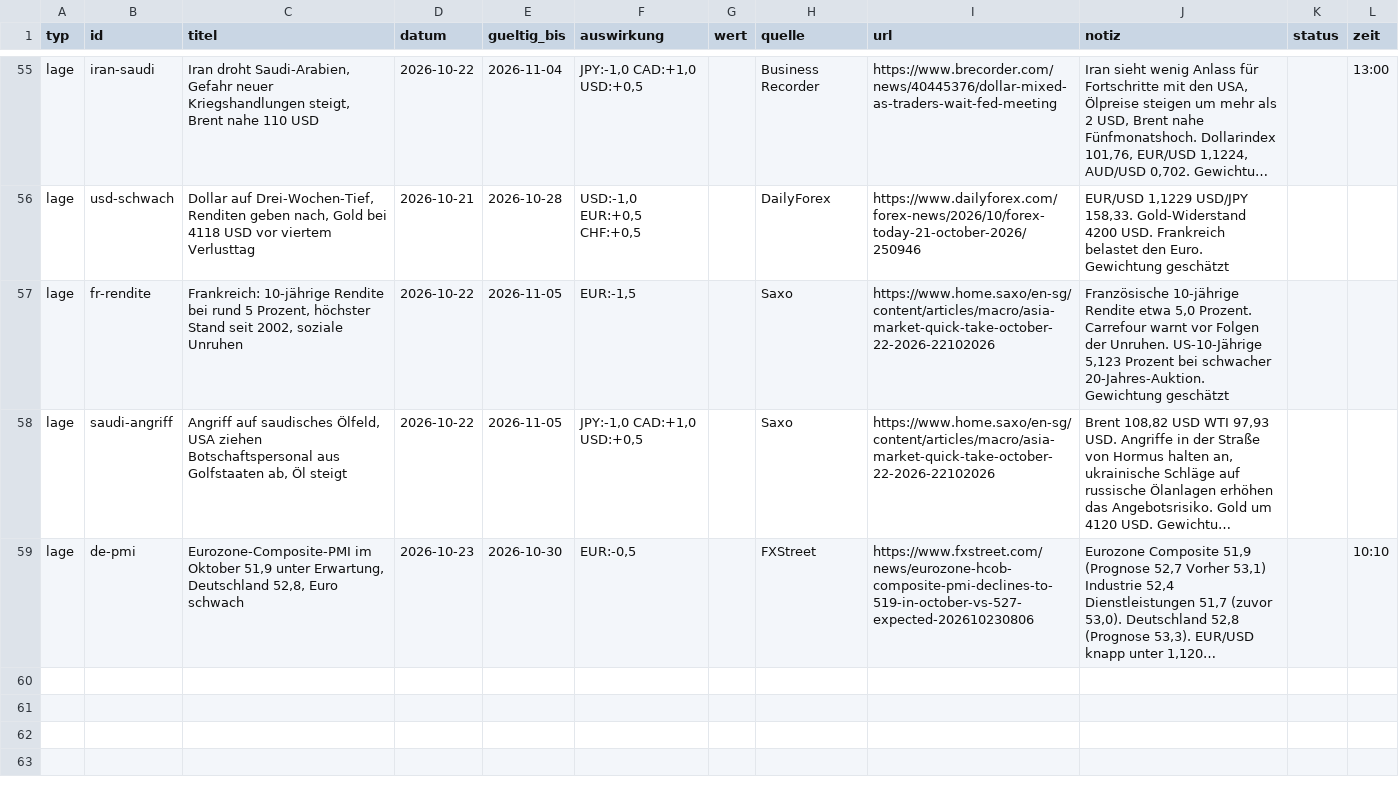
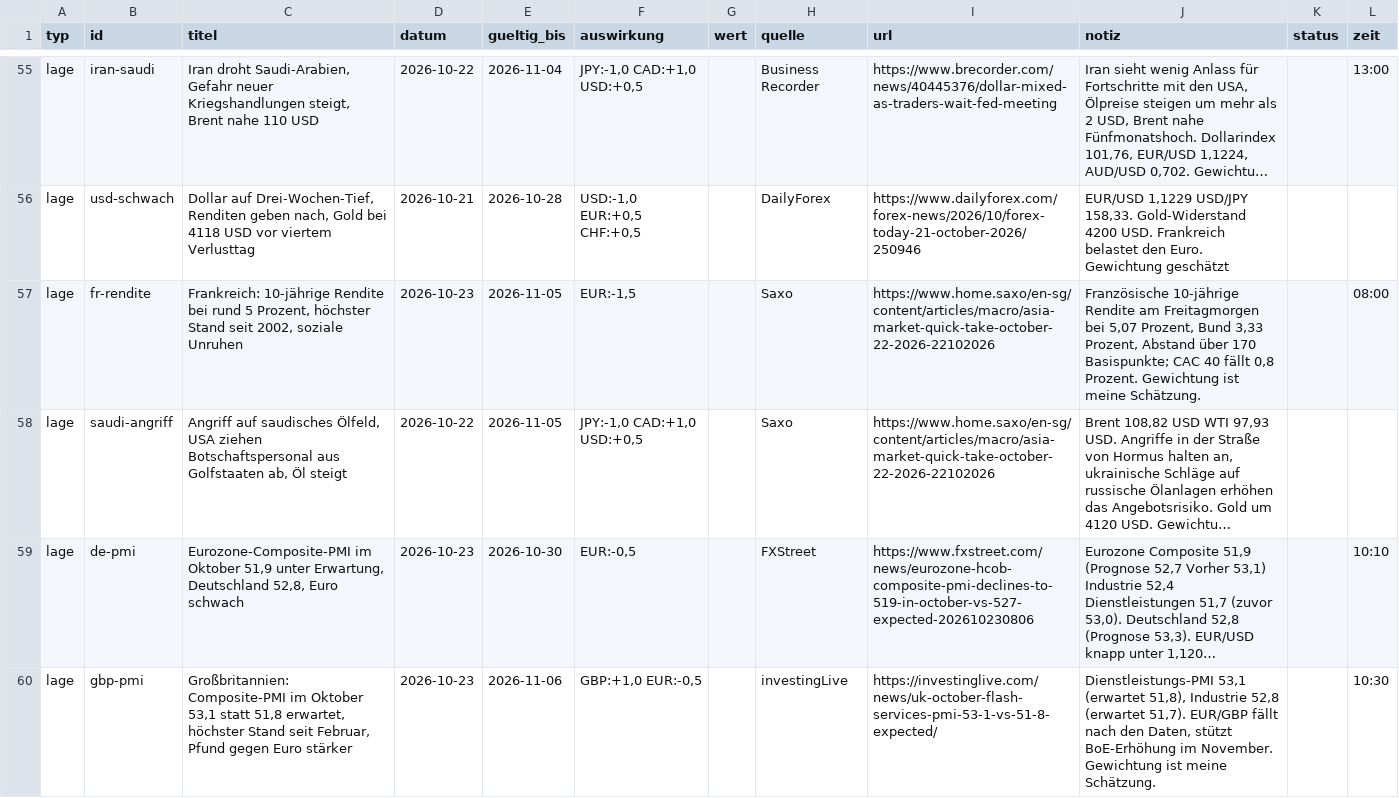
Before and after one commit to michelbrueck25-eng/journal-daten, a CSV file: lage.csv, drawn as a sheet; only a part is shown, gaps mark what is left out; long unchanged cells end in …; the diff names each change by its address in the sheet, - before the commit and + after, or states it on an @@ line.

```diff
--- a/lage.csv
+++ b/lage.csv
-D57 (datum): 2026-10-22
+D57 (datum): 2026-10-23
-J57 (notiz): …10-jährige Rendite etwa 5,0 Prozent. Carrefour warnt vor Folgen der Unruhen. US-10-Jährige 5,123 Prozent bei schwacher 20-Jahres-Auktion. Gewichtung geschätzt
+J57 (notiz): …10-jährige Rendite am Freitagmorgen bei 5,07 Prozent, Bund 3,33 Prozent, Abstand über 170 Basispunkte; CAC 40 fällt 0,8 Prozent. Gewichtung ist meine Schätzung.
-L57 (zeit): (empty)
+L57 (zeit): 08:00
+row 60: lage | gbp-pmi | Großbritannien: Composite-PMI im Oktober 53,1 statt 51,8 erwartet, höchster Stand seit Februar, Pfund gegen Euro stärker | 2026-10-23 | 2026-11-06 | GBP:+1,0 EUR:-0,5 |  | investingLive | https://investinglive.com/news/uk-october-flash-services-pmi-53-1-vs-51-8-expected/ | Dienstleistungs-PMI 53,1 (erwartet 51,8), Industrie 52,8 (erwartet 51,7). EUR/GBP fällt nach den Daten, stützt BoE-Erhöhung im November. Gewichtung ist meine Schätzung. |  | 10:30
```
Also changed, not shown: wirtschaft.csv, 1 other file.
